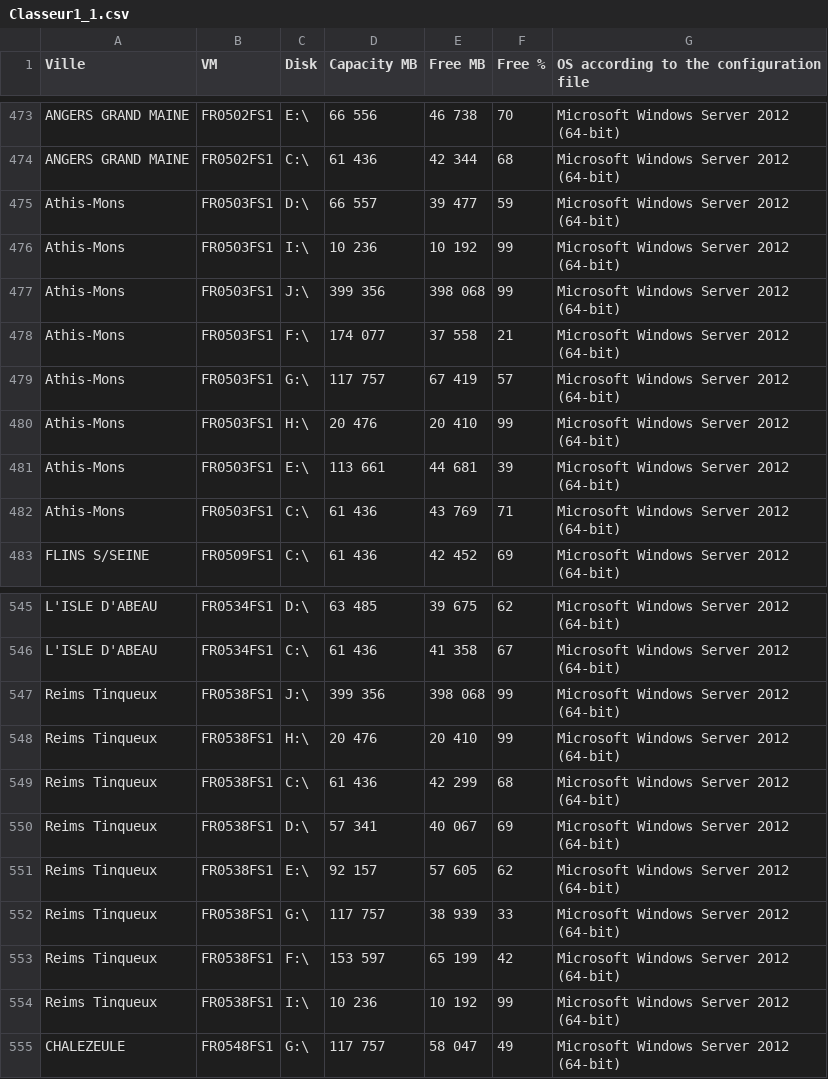
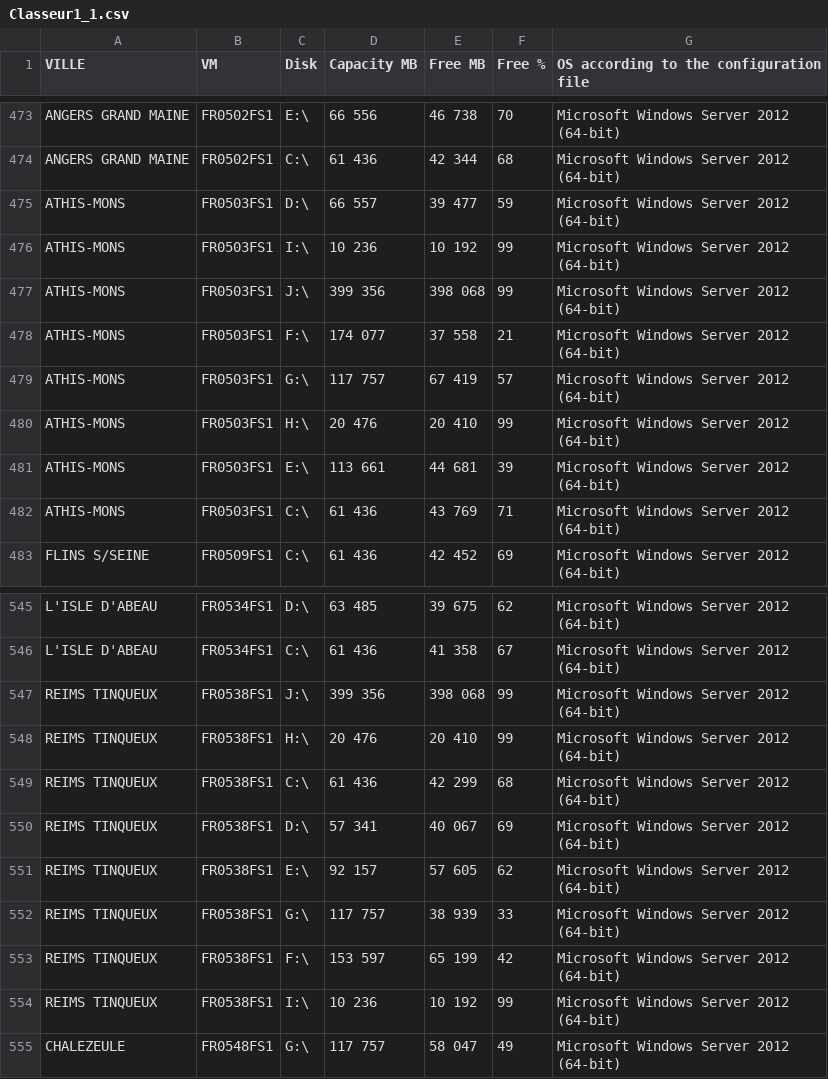
Before and after one commit to doninj/projet_stage_jb, a CSV file: data/Classeur1_1.csv, drawn as a sheet; only a part is shown, gaps mark what is left out; the diff covers the shown part only.

```diff
--- a/data/Classeur1_1.csv
+++ b/data/Classeur1_1.csv
@@ -1 +1 @@
-Ville;VM;Disk;Capacity MB;Free MB;Free % ;OS according to the configuration file
+VILLE;VM;Disk;Capacity MB;Free MB;Free % ;OS according to the configuration file
@@ -474,10 +474,10 @@ ANGERS GRAND MAINE ;FR0502FS1;E:\;66 556;46 738;70;Microsoft Windows Server 2012
 ANGERS GRAND MAINE ;FR0502FS1;C:\;61 436;42 344;68;Microsoft Windows Server 2012 (64-bit)
-Athis-Mons;FR0503FS1;D:\;66 557;39 477;59;Microsoft Windows Server 2012 (64-bit)
-Athis-Mons;FR0503FS1;I:\;10 236;10 192;99;Microsoft Windows Server 2012 (64-bit)
-Athis-Mons;FR0503FS1;J:\;399 356;398 068;99;Microsoft Windows Server 2012 (64-bit)
-Athis-Mons;FR0503FS1;F:\;174 077;37 558;21;Microsoft Windows Server 2012 (64-bit)
-Athis-Mons;FR0503FS1;G:\;117 757;67 419;57;Microsoft Windows Server 2012 (64-bit)
-Athis-Mons;FR0503FS1;H:\;20 476;20 410;99;Microsoft Windows Server 2012 (64-bit)
-Athis-Mons;FR0503FS1;E:\;113 661;44 681;39;Microsoft Windows Server 2012 (64-bit)
-Athis-Mons;FR0503FS1;C:\;61 436;43 769;71;Microsoft Windows Server 2012 (64-bit)
+ATHIS-MONS;FR0503FS1;D:\;66 557;39 477;59;Microsoft Windows Server 2012 (64-bit)
+ATHIS-MONS;FR0503FS1;I:\;10 236;10 192;99;Microsoft Windows Server 2012 (64-bit)
+ATHIS-MONS;FR0503FS1;J:\;399 356;398 068;99;Microsoft Windows Server 2012 (64-bit)
+ATHIS-MONS;FR0503FS1;F:\;174 077;37 558;21;Microsoft Windows Server 2012 (64-bit)
+ATHIS-MONS;FR0503FS1;G:\;117 757;67 419;57;Microsoft Windows Server 2012 (64-bit)
+ATHIS-MONS;FR0503FS1;H:\;20 476;20 410;99;Microsoft Windows Server 2012 (64-bit)
+ATHIS-MONS;FR0503FS1;E:\;113 661;44 681;39;Microsoft Windows Server 2012 (64-bit)
+ATHIS-MONS;FR0503FS1;C:\;61 436;43 769;71;Microsoft Windows Server 2012 (64-bit)
 FLINS S/SEINE;FR0509FS1;C:\;61 436;42 452;69;Microsoft Windows Server 2012 (64-bit)
@@ -546,10 +546,10 @@ L'ISLE D'ABEAU;FR0534FS1;D:\;63 485;39 675;62;Microsoft Windows Server 2012 (64-
 L'ISLE D'ABEAU;FR0534FS1;C:\;61 436;41 358;67;Microsoft Windows Server 2012 (64-bit)
-Reims Tinqueux  ;FR0538FS1;J:\;399 356;398 068;99;Microsoft Windows Server 2012 (64-bit)
-Reims Tinqueux  ;FR0538FS1;H:\;20 476;20 410;99;Microsoft Windows Server 2012 (64-bit)
-Reims Tinqueux  ;FR0538FS1;C:\;61 436;42 299;68;Microsoft Windows Server 2012 (64-bit)
-Reims Tinqueux  ;FR0538FS1;D:\;57 341;40 067;69;Microsoft Windows Server 2012 (64-bit)
-Reims Tinqueux  ;FR0538FS1;E:\;92 157;57 605;62;Microsoft Windows Server 2012 (64-bit)
-Reims Tinqueux  ;FR0538FS1;G:\;117 757;38 939;33;Microsoft Windows Server 2012 (64-bit)
-Reims Tinqueux  ;FR0538FS1;F:\;153 597;65 199;42;Microsoft Windows Server 2012 (64-bit)
-Reims Tinqueux  ;FR0538FS1;I:\;10 236;10 192;99;Microsoft Windows Server 2012 (64-bit)
+REIMS TINQUEUX  ;FR0538FS1;J:\;399 356;398 068;99;Microsoft Windows Server 2012 (64-bit)
+REIMS TINQUEUX  ;FR0538FS1;H:\;20 476;20 410;99;Microsoft Windows Server 2012 (64-bit)
+REIMS TINQUEUX  ;FR0538FS1;C:\;61 436;42 299;68;Microsoft Windows Server 2012 (64-bit)
+REIMS TINQUEUX  ;FR0538FS1;D:\;57 341;40 067;69;Microsoft Windows Server 2012 (64-bit)
+REIMS TINQUEUX  ;FR0538FS1;E:\;92 157;57 605;62;Microsoft Windows Server 2012 (64-bit)
+REIMS TINQUEUX  ;FR0538FS1;G:\;117 757;38 939;33;Microsoft Windows Server 2012 (64-bit)
+REIMS TINQUEUX  ;FR0538FS1;F:\;153 597;65 199;42;Microsoft Windows Server 2012 (64-bit)
+REIMS TINQUEUX  ;FR0538FS1;I:\;10 236;10 192;99;Microsoft Windows Server 2012 (64-bit)
 CHALEZEULE;FR0548FS1;G:\;117 757;58 047;49;Microsoft Windows Server 2012 (64-bit)
```
Also changed, not shown: 64 edited cells elsewhere in this file, 1 other file.
